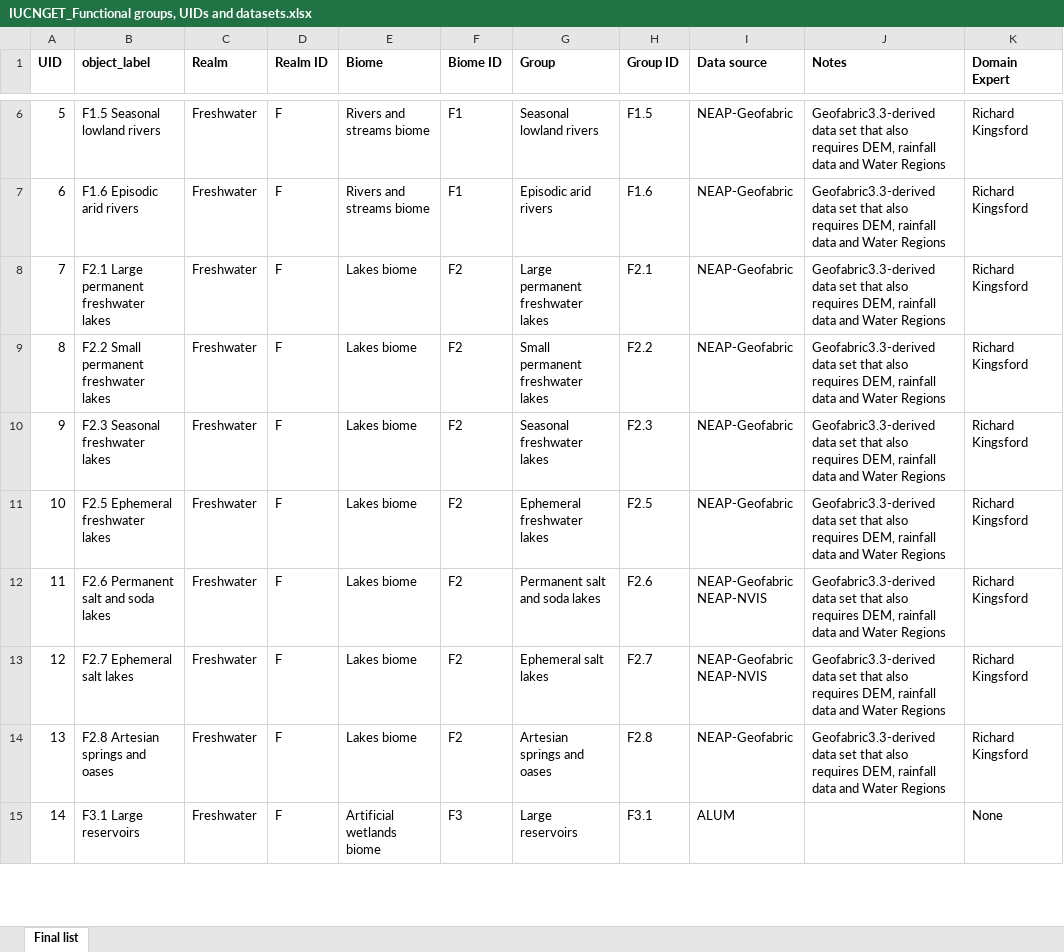
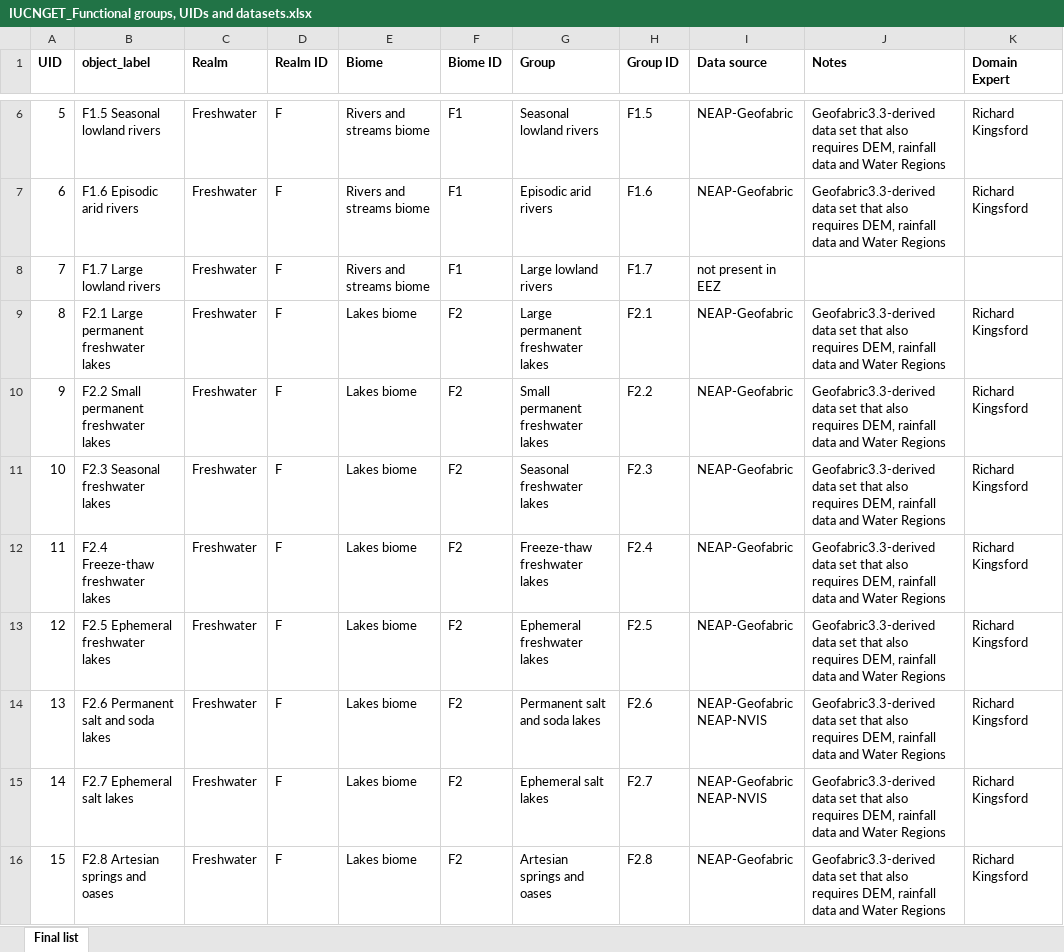
Before and after one commit to CSIRO-enviro-informatics/ecosystem-typology, an Excel workbook: IUCNGET_Functional groups, UIDs and datasets.xlsx, sheet Final list, drawn as a sheet; only a part is shown, gaps mark what is left out; the shorter side is filled out with more unchanged rows; values as stored, in another font and other column widths than the file's, no borders; addresses are those after the commit; the diff covers the shown part only; the diff names each change by its address in the sheet, - before the commit and + after, or states it on an @@ line.

Commit message:
Added full list of IUCN GET FGs to file.

```diff
--- a/IUCNGET_Functional groups, UIDs and datasets.xlsx (sheet Final list)
+++ b/IUCNGET_Functional groups, UIDs and datasets.xlsx (sheet Final list)
+row 8: 7 | F1.7 Large lowland rivers | Freshwater | F | Rivers and streams biome | F1 | Large lowland rivers | F1.7 | not present in EEZ
@@ column A (UID) renumbered from row 9 down @@
+row 12: 11 | F2.4 Freeze-thaw freshwater lakes | Freshwater | F | Lakes biome | F2 | Freeze-thaw freshwater lakes | F2.4 | NEAP-Geofabric | Geofabric3.3-derived data set that also requires DEM, rainfall data and Water Regions | Richard Kingsford
```
Also changed, not shown: 15 added rows and 1 moved row elsewhere in this sheet, formulas that keep their value.
